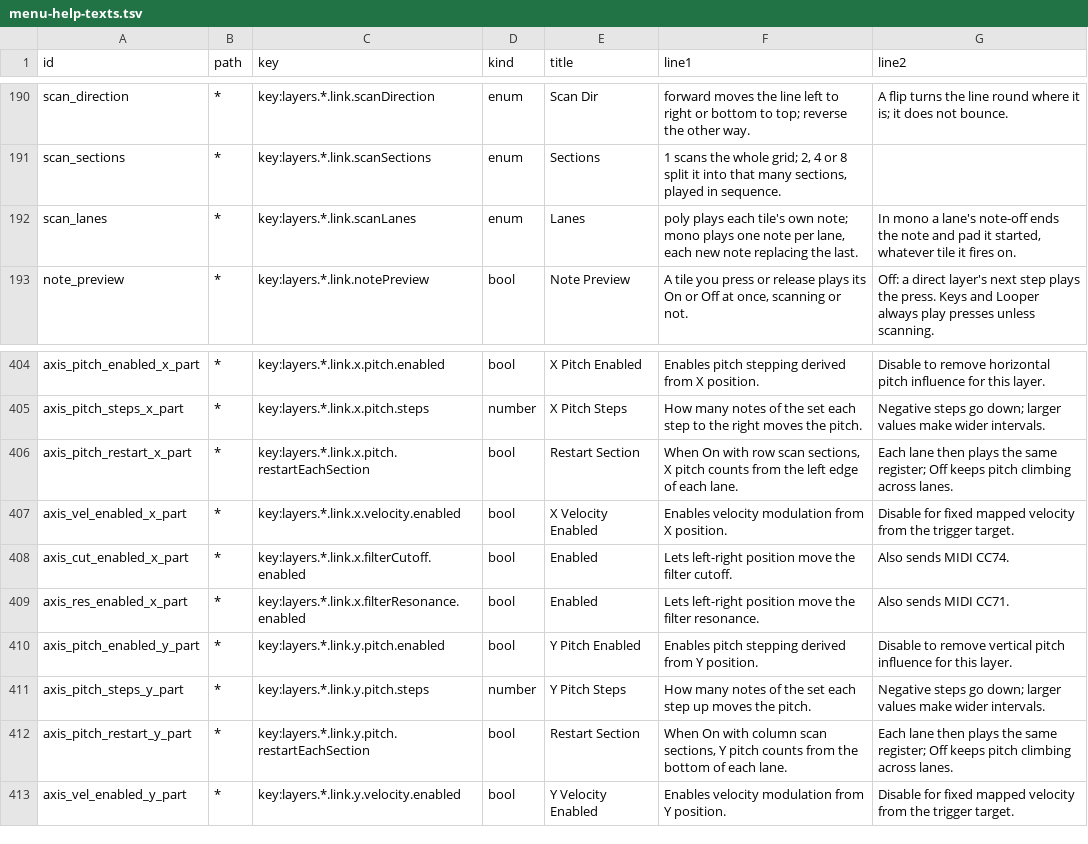
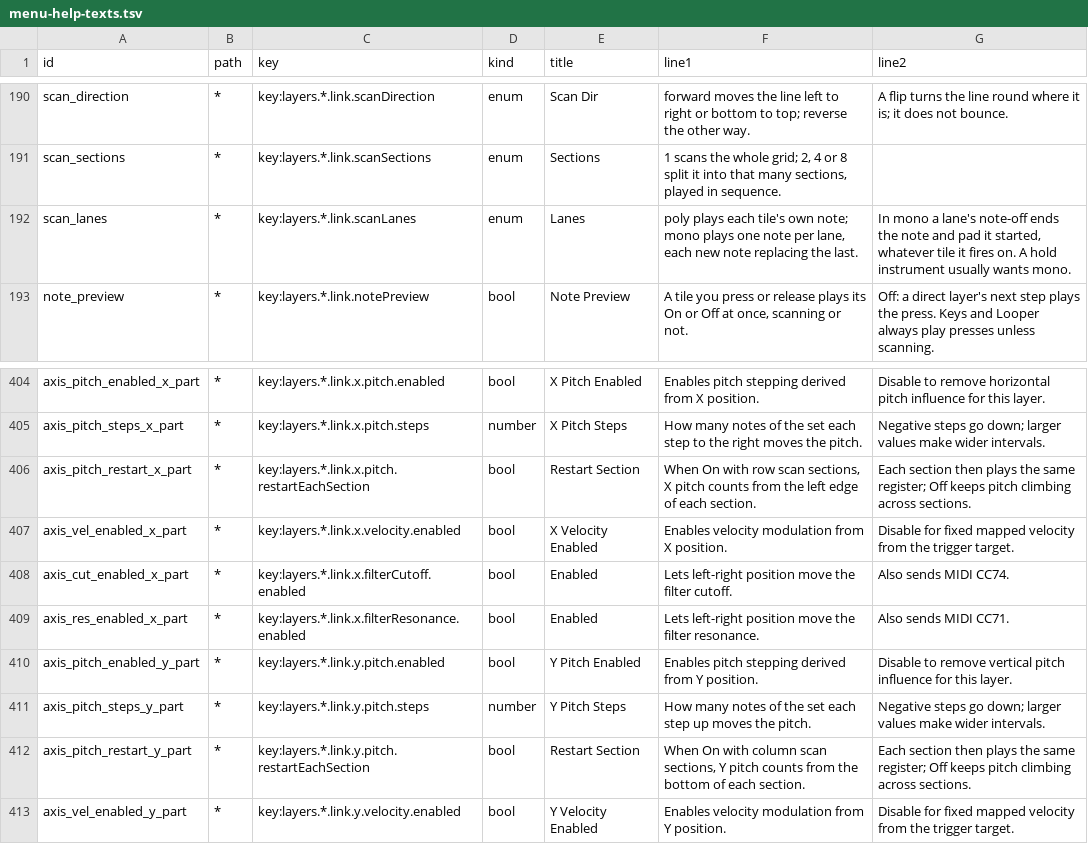
Before and after one commit to nexxyz/octessera, a TSV file: resources/menu-help-texts.tsv, drawn as a sheet; only a part is shown, gaps mark what is left out.

Commit message:
A Restart Section help row and its docs call each split a section instead of a lane, the Lanes help and Link docs say a Hold instrument usually wants mono, and the save cross docs say a failed hand save with Auto Save off keeps the cross until a later save works

```diff
--- a/resources/menu-help-texts.tsv
+++ b/resources/menu-help-texts.tsv
@@ -191,3 +191,3 @@ scan_direction	*	key:layers.*.link.scanDirection	enum	Scan Dir	forward moves the
 scan_sections	*	key:layers.*.link.scanSections	enum	Sections	1 scans the whole grid; 2, 4 or 8 split it into that many sections, played in sequence.	
-scan_lanes	*	key:layers.*.link.scanLanes	enum	Lanes	poly plays each tile's own note; mono plays one note per lane, each new note replacing the last.	In mono a lane's note-off ends the note and pad it started, whatever tile it fires on.
+scan_lanes	*	key:layers.*.link.scanLanes	enum	Lanes	poly plays each tile's own note; mono plays one note per lane, each new note replacing the last.	In mono a lane's note-off ends the note and pad it started, whatever tile it fires on. A hold instrument usually wants mono.
 note_preview	*	key:layers.*.link.notePreview	bool	Note Preview	A tile you press or release plays its On or Off at once, scanning or not.	Off: a direct layer's next step plays the press. Keys and Looper always play presses unless scanning.
@@ -405,3 +405,3 @@ axis_pitch_enabled_x_part	*	key:layers.*.link.x.pitch.enabled	bool	X Pitch Enabl
 axis_pitch_steps_x_part	*	key:layers.*.link.x.pitch.steps	number	X Pitch Steps	How many notes of the set each step to the right moves the pitch.	Negative steps go down; larger values make wider intervals.
-axis_pitch_restart_x_part	*	key:layers.*.link.x.pitch.restartEachSection	bool	Restart Section	When On with row scan sections, X pitch counts from the left edge of each lane.	Each lane then plays the same register; Off keeps pitch climbing across lanes.
+axis_pitch_restart_x_part	*	key:layers.*.link.x.pitch.restartEachSection	bool	Restart Section	When On with row scan sections, X pitch counts from the left edge of each section.	Each section then plays the same register; Off keeps pitch climbing across sections.
 axis_vel_enabled_x_part	*	key:layers.*.link.x.velocity.enabled	bool	X Velocity Enabled	Enables velocity modulation from X position.	Disable for fixed mapped velocity from the trigger target.
@@ -411,3 +411,3 @@ axis_pitch_enabled_y_part	*	key:layers.*.link.y.pitch.enabled	bool	Y Pitch Enabl
 axis_pitch_steps_y_part	*	key:layers.*.link.y.pitch.steps	number	Y Pitch Steps	How many notes of the set each step up moves the pitch.	Negative steps go down; larger values make wider intervals.
-axis_pitch_restart_y_part	*	key:layers.*.link.y.pitch.restartEachSection	bool	Restart Section	When On with column scan sections, Y pitch counts from the bottom of each lane.	Each lane then plays the same register; Off keeps pitch climbing across lanes.
+axis_pitch_restart_y_part	*	key:layers.*.link.y.pitch.restartEachSection	bool	Restart Section	When On with column scan sections, Y pitch counts from the bottom of each section.	Each section then plays the same register; Off keeps pitch climbing across sections.
 axis_vel_enabled_y_part	*	key:layers.*.link.y.velocity.enabled	bool	Y Velocity Enabled	Enables velocity modulation from Y position.	Disable for fixed mapped velocity from the trigger target.
```
Also changed, not shown: 4 other files.
